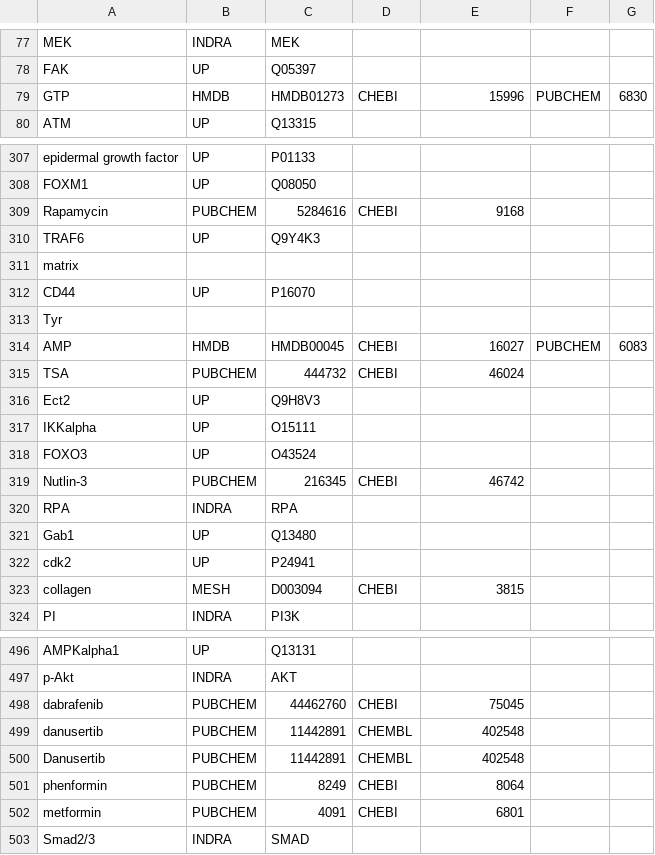
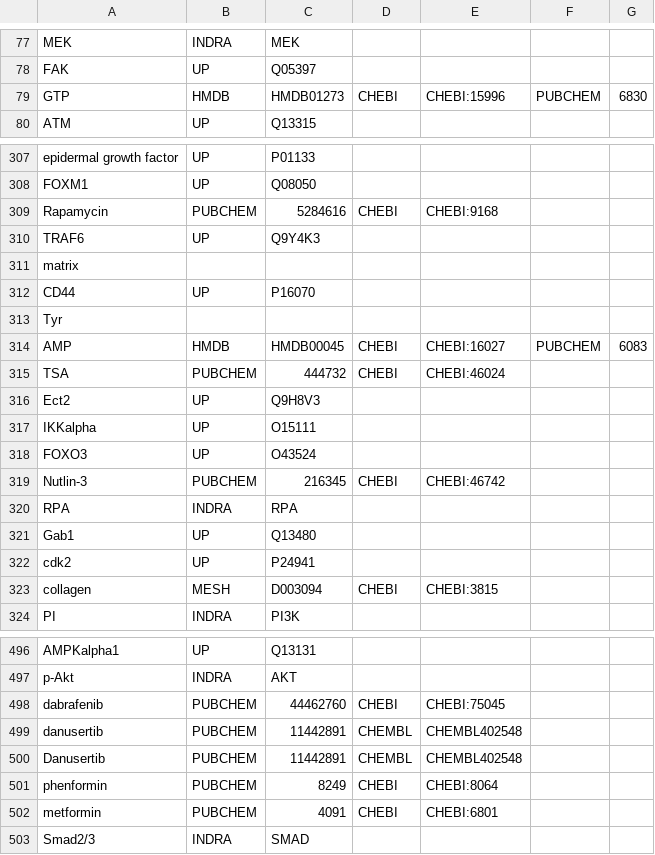
Before and after one commit to johnbachman/famplex, a CSV file: grounding_map.csv, drawn as a sheet; only a part is shown, gaps mark what is left out; the diff covers the shown part only.

Commit message:
Add prefixes to GO, CHEBI, and CHEMBL IDs

```diff
--- a/grounding_map.csv
+++ b/grounding_map.csv
@@ -78,3 +78,3 @@ MEK,INDRA,MEK,,,,
 FAK,UP,Q05397,,,,
-GTP,HMDB,HMDB01273,CHEBI,15996,PUBCHEM,6830
+GTP,HMDB,HMDB01273,CHEBI,CHEBI:15996,PUBCHEM,6830
 ATM,UP,Q13315,,,,
@@ -308,3 +308,3 @@ epidermal growth factor,UP,P01133,,,,
 FOXM1,UP,Q08050,,,,
-Rapamycin,PUBCHEM,5284616,CHEBI,9168,,
+Rapamycin,PUBCHEM,5284616,CHEBI,CHEBI:9168,,
 TRAF6,UP,Q9Y4K3,,,,
@@ -313,4 +313,4 @@ CD44,UP,P16070,,,,
 Tyr,,,,,,
-AMP,HMDB,HMDB00045,CHEBI,16027,PUBCHEM,6083
-TSA,PUBCHEM,444732,CHEBI,46024,,
+AMP,HMDB,HMDB00045,CHEBI,CHEBI:16027,PUBCHEM,6083
+TSA,PUBCHEM,444732,CHEBI,CHEBI:46024,,
 Ect2,UP,Q9H8V3,,,,
@@ -318,3 +318,3 @@ IKKalpha,UP,O15111,,,,
 FOXO3,UP,O43524,,,,
-Nutlin-3,PUBCHEM,216345,CHEBI,46742,,
+Nutlin-3,PUBCHEM,216345,CHEBI,CHEBI:46742,,
 RPA,INDRA,RPA,,,,
@@ -322,3 +322,3 @@ Gab1,UP,Q13480,,,,
 cdk2,UP,P24941,,,,
-collagen,MESH,D003094,CHEBI,3815,,
+collagen,MESH,D003094,CHEBI,CHEBI:3815,,
 PI,INDRA,PI3K,,,,
@@ -497,7 +497,7 @@ AMPKalpha1,UP,Q13131,,,,
 p-Akt,INDRA,AKT,,,,
-dabrafenib,PUBCHEM,44462760,CHEBI,75045,,
-danusertib,PUBCHEM,11442891,CHEMBL,402548,,
-Danusertib,PUBCHEM,11442891,CHEMBL,402548,,
-phenformin,PUBCHEM,8249,CHEBI,8064,,
-metformin,PUBCHEM,4091,CHEBI,6801,,
+dabrafenib,PUBCHEM,44462760,CHEBI,CHEBI:75045,,
+danusertib,PUBCHEM,11442891,CHEMBL,CHEMBL402548,,
+Danusertib,PUBCHEM,11442891,CHEMBL,CHEMBL402548,,
+phenformin,PUBCHEM,8249,CHEBI,CHEBI:8064,,
+metformin,PUBCHEM,4091,CHEBI,CHEBI:6801,,
 Smad2/3,INDRA,SMAD,,,,
```
Also changed, not shown: 72 edited cells elsewhere in this file.
